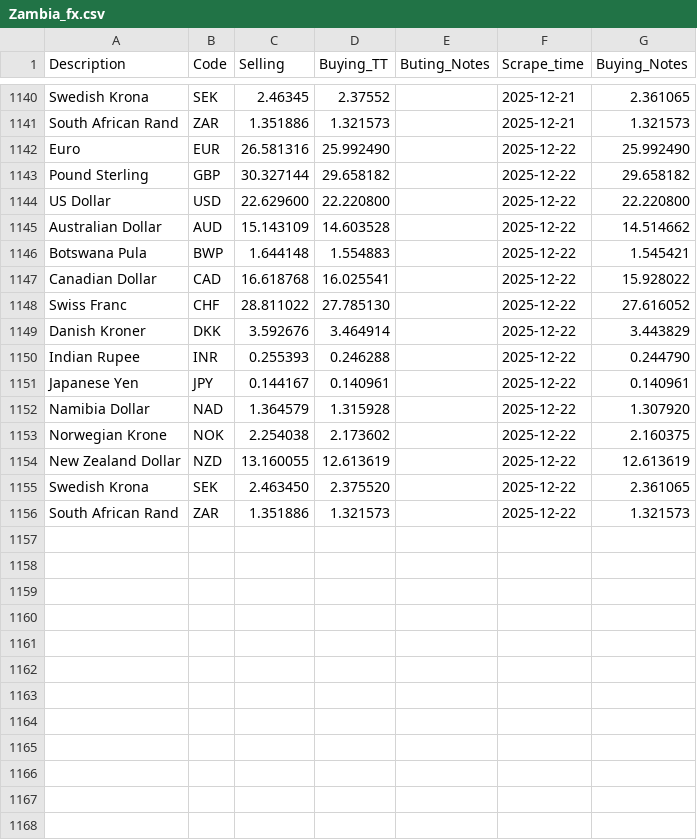
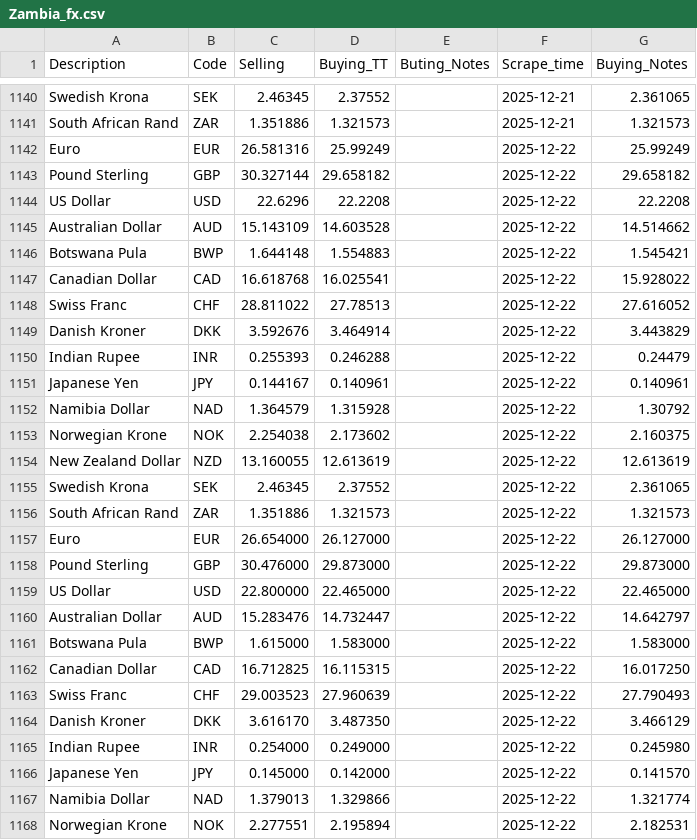
Before and after one commit to Imr-u/Afri_Rate, a CSV file: Scraper_&_datasets/Zambia_fx/Zambia_fx.csv, drawn as a sheet; only a part is shown, gaps mark what is left out; the diff covers the shown part only.

```diff
--- a/Scraper_&_datasets/Zambia_fx/Zambia_fx.csv
+++ b/Scraper_&_datasets/Zambia_fx/Zambia_fx.csv
@@ -1141,5 +1141,5 @@ Swedish Krona,SEK,2.46345,2.37552,,2025-12-21,2.361065
 South African Rand,ZAR,1.351886,1.321573,,2025-12-21,1.321573
-Euro,EUR,26.581316,25.992490,,2025-12-22,25.992490
+Euro,EUR,26.581316,25.99249,,2025-12-22,25.99249
 Pound Sterling,GBP,30.327144,29.658182,,2025-12-22,29.658182
-US Dollar,USD,22.629600,22.220800,,2025-12-22,22.220800
+US Dollar,USD,22.6296,22.2208,,2025-12-22,22.2208
 Australian Dollar,AUD,15.143109,14.603528,,2025-12-22,14.514662
@@ -1147,10 +1147,22 @@ Botswana Pula,BWP,1.644148,1.554883,,2025-12-22,1.545421
 Canadian Dollar,CAD,16.618768,16.025541,,2025-12-22,15.928022
-Swiss Franc,CHF,28.811022,27.785130,,2025-12-22,27.616052
+Swiss Franc,CHF,28.811022,27.78513,,2025-12-22,27.616052
 Danish Kroner,DKK,3.592676,3.464914,,2025-12-22,3.443829
-Indian Rupee,INR,0.255393,0.246288,,2025-12-22,0.244790
+Indian Rupee,INR,0.255393,0.246288,,2025-12-22,0.24479
 Japanese Yen,JPY,0.144167,0.140961,,2025-12-22,0.140961
-Namibia Dollar,NAD,1.364579,1.315928,,2025-12-22,1.307920
+Namibia Dollar,NAD,1.364579,1.315928,,2025-12-22,1.30792
 Norwegian Krone,NOK,2.254038,2.173602,,2025-12-22,2.160375
 New Zealand Dollar,NZD,13.160055,12.613619,,2025-12-22,12.613619
-Swedish Krona,SEK,2.463450,2.375520,,2025-12-22,2.361065
+Swedish Krona,SEK,2.46345,2.37552,,2025-12-22,2.361065
 South African Rand,ZAR,1.351886,1.321573,,2025-12-22,1.321573
+Euro,EUR,26.654000,26.127000,,2025-12-22,26.127000
+Pound Sterling,GBP,30.476000,29.873000,,2025-12-22,29.873000
+US Dollar,USD,22.800000,22.465000,,2025-12-22,22.465000
+Australian Dollar,AUD,15.283476,14.732447,,2025-12-22,14.642797
+Botswana Pula,BWP,1.615000,1.583000,,2025-12-22,1.583000
+Canadian Dollar,CAD,16.712825,16.115315,,2025-12-22,16.017250
+Swiss Franc,CHF,29.003523,27.960639,,2025-12-22,27.790493
+Danish Kroner,DKK,3.616170,3.487350,,2025-12-22,3.466129
+Indian Rupee,INR,0.254000,0.249000,,2025-12-22,0.245980
+Japanese Yen,JPY,0.145000,0.142000,,2025-12-22,0.141570
+Namibia Dollar,NAD,1.379013,1.329866,,2025-12-22,1.321774
+Norwegian Krone,NOK,2.277551,2.195894,,2025-12-22,2.182531
```
Also changed, not shown: 3 added rows elsewhere in this file.
